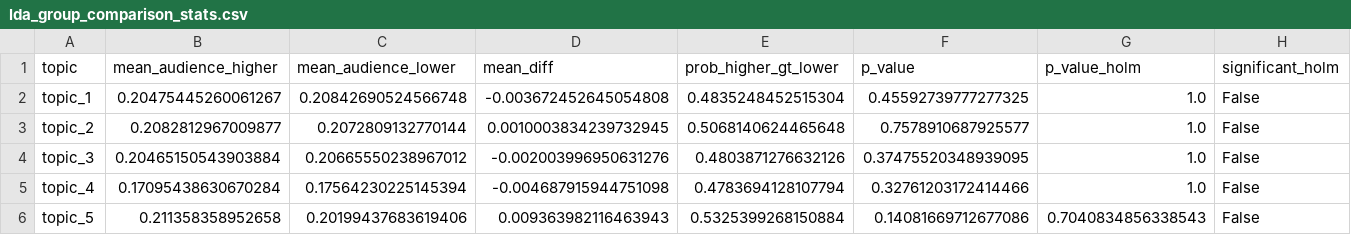
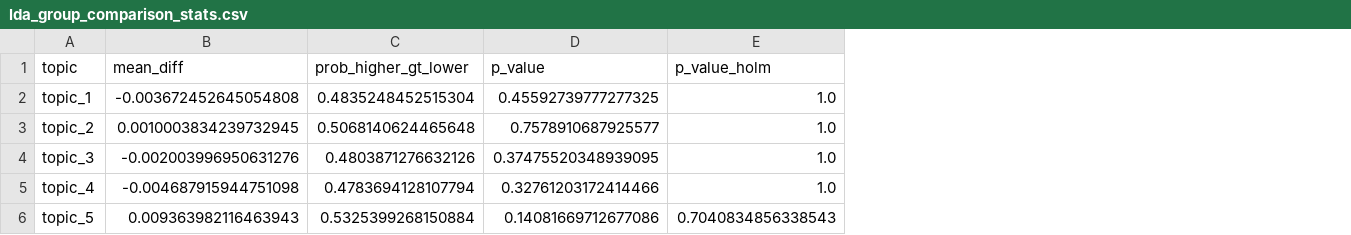
Before and after one commit to francescacoppo/movie-critics-vs-audience, a CSV file: results/lda_group_comparison_stats.csv, drawn as a sheet; the diff names each change by its address in the sheet, - before the commit and + after, or states it on an @@ line.

```diff
--- a/results/lda_group_comparison_stats.csv
+++ b/results/lda_group_comparison_stats.csv
-column B (mean_audience_higher), rows 2-6: 0.20475445260061267 | 0.2082812967009877 | 0.20465150543903884 | 0.17095438630670284 | 0.211358358952658
-column C (mean_audience_lower), rows 2-6: 0.20842690524566748 | 0.2072809132770144 | 0.20665550238967012 | 0.17564230225145394 | 0.20199437683619406
-column H (significant_holm), rows 2-6: all False
```
Also changed, not shown: results/sentiment_group_test.csv, 34 other files.
